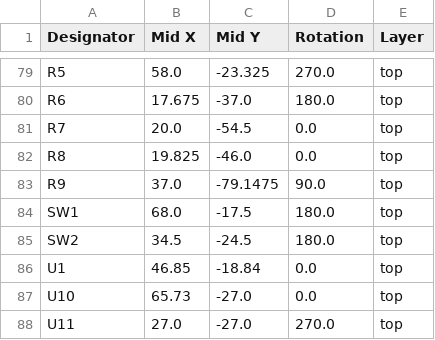
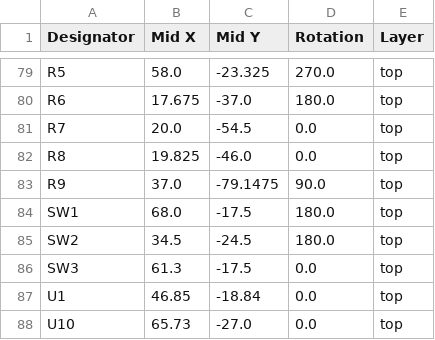
Before and after one commit to marmbrus/circuits, a CSV file: roomsensor/production/positions.csv, drawn as a sheet; only a part is shown, gaps mark what is left out; the shorter side is filled out with more unchanged rows; the diff names each change by its address in the sheet, - before the commit and + after, or states it on an @@ line.

Commit message:
roomsensor v2.3

```diff
--- a/roomsensor/production/positions.csv
+++ b/roomsensor/production/positions.csv
+row 86: SW3 | 61.3 | -17.5 | 0.0 | top
```
Also changed, not shown: roomsensor/production/bom.csv, roomsensor/production/designators.csv, 5 other files.
